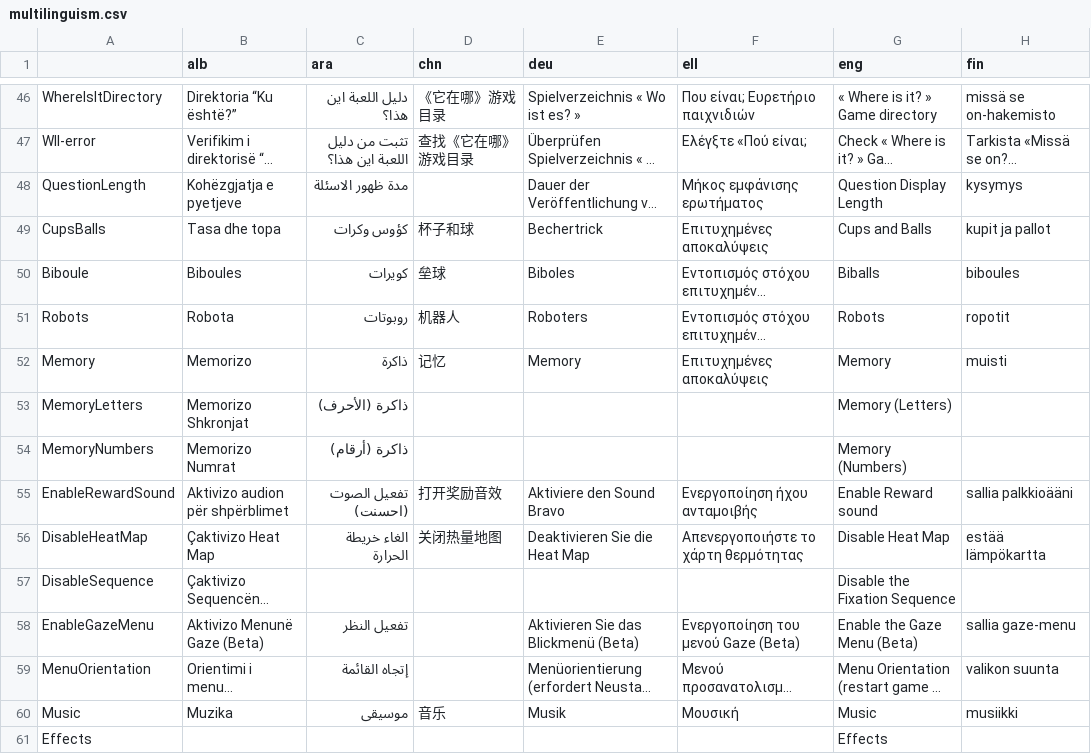
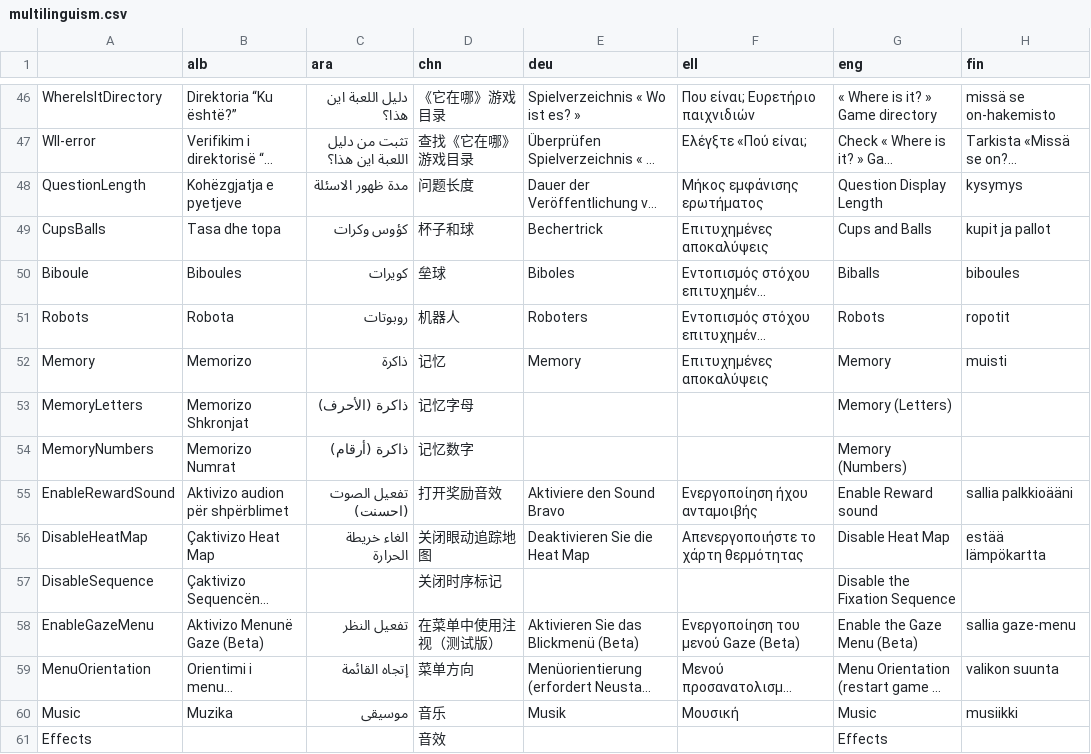
Before and after one commit to GazePlay/GazePlay, a CSV file: gazeplay/src/main/resources/data/multilinguism/multilinguism.csv, drawn as a sheet; only a part is shown, gaps mark what is left out; long unchanged cells end in …; the diff covers the shown part only; the diff names each change by its address in the sheet, - before the commit and + after, or states it on an @@ line.

Commit message:
Chinese translation line 133

```diff
--- a/gazeplay/src/main/resources/data/multilinguism/multilinguism.csv
+++ b/gazeplay/src/main/resources/data/multilinguism/multilinguism.csv
-D48 (chn): (empty)
+D48 (chn): 问题长度
-D53 (chn): (empty)
+D53 (chn): 记忆字母
-D54 (chn): (empty)
+D54 (chn): 记忆数字
-D56 (chn): 关闭热量地图
+D56 (chn): 关闭眼动追踪地图
-D57 (chn): (empty)
+D57 (chn): 关闭时序标记
-D58 (chn): (empty)
+D58 (chn): 在菜单中使用注视（测试版）
-D59 (chn): (empty)
+D59 (chn): 菜单方向
-D61 (chn): (empty)
+D61 (chn): 音效
```
Also changed, not shown: 57 edited cells elsewhere in this file.
